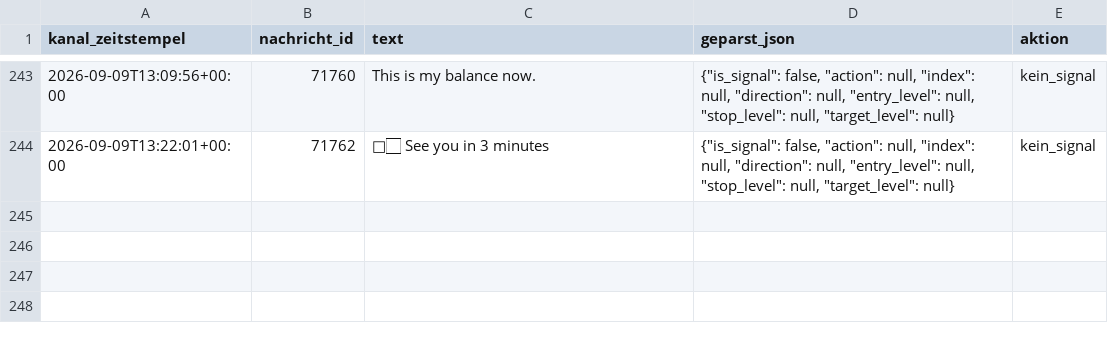
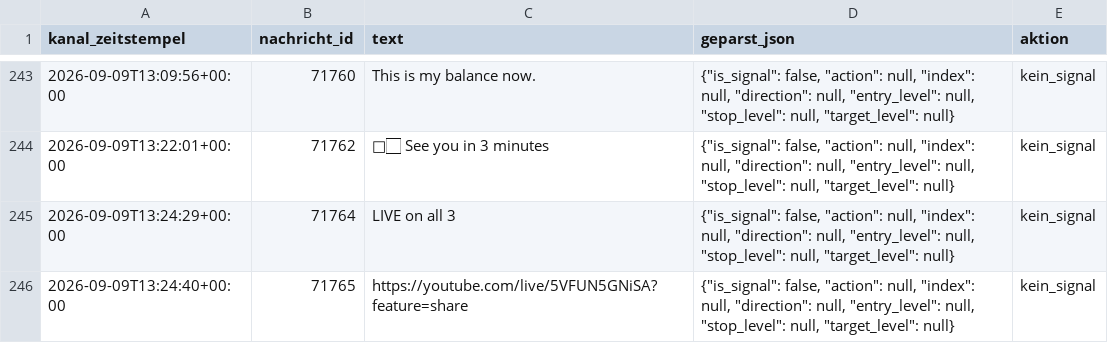
Before and after one commit to JonathanSube/trading-bot, a CSV file: signal_channel_log.csv, drawn as a sheet; only a part is shown, gaps mark what is left out; the diff names each change by its address in the sheet, - before the commit and + after, or states it on an @@ line.

```diff
--- a/signal_channel_log.csv
+++ b/signal_channel_log.csv
+row 245: 2026-09-09T13:24:29+00:00 | 71764 | LIVE on all 3 | {"is_signal": false, "action": null, "index": null, "direction": null, "entry_level": null, "stop_level": null, "target_level": null} | kein_signal
+row 246: 2026-09-09T13:24:40+00:00 | 71765 | https://youtube.com/live/5VFUN5GNiSA?feature=share | {"is_signal": false, "action": null, "index": null, "direction": null, "entry_level": null, "stop_level": null, "target_level": null} | kein_signal
```
Also changed, not shown: 1 other file.
